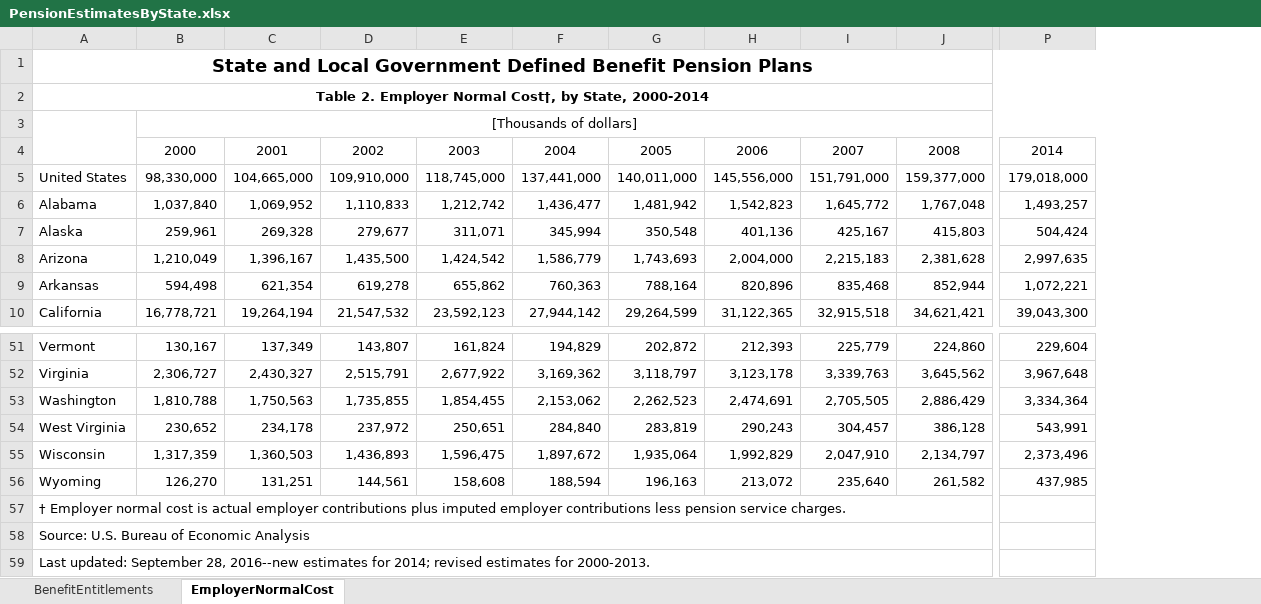
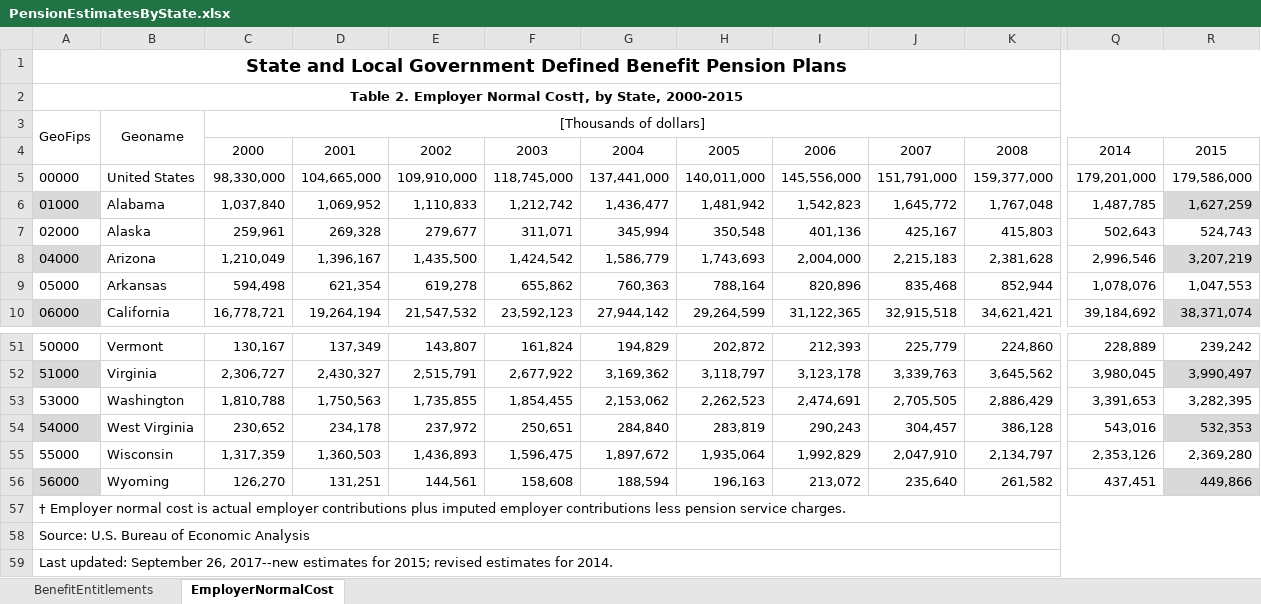
Before and after one commit to donboyd5/pdata, an Excel workbook: data-raw/StatesBEAFRB/PensionEstimatesByState.xlsx, sheet EmployerNormalCost, drawn as a sheet; only a part is shown, gaps mark what is left out; values as stored, in another font and other column widths than the file's, no borders; table styles not drawn; removed rows and columns are numbered as before the commit, all else as after; the diff names each change by its address in the sheet, - before the commit and + after, or states it on an @@ line.

Commit message:
Added 2015 BEA pensions by state

```diff
--- a/data-raw/StatesBEAFRB/PensionEstimatesByState.xlsx (sheet EmployerNormalCost)
+++ b/data-raw/StatesBEAFRB/PensionEstimatesByState.xlsx (sheet EmployerNormalCost)
+column A, rows 1-10: State and Local Government Defined Benefit Pension Plans | Table 2. Employer Normal Cost†, by State, 2000-2015 | GeoFips |  | 00000 | 01000 | 02000 | 04000 | 05000 | 06000; rows 51-59: 50000 | 51000 | 53000 | 54000 | 55000 | 56000 | † Employer normal cost is actual employer contributions plus imputed employer contributions less pension service charges. | Source: U.S. Bureau of Economic Analysis | Last updated: September 26, 2017--new estimates for 2015; revised estimates for 2014.
-column P, rows 4-10: 2014 | 179,018,000 | 1,493,257 | 504,424 | 2,997,635 | 1,072,221 | 39,043,300; rows 51-56: 229,604 | 3,967,648 | 3,334,364 | 543,991 | 2,373,496 | 437,985
+column Q, rows 4-10: 2014 | 179,201,000 | 1,487,785 | 502,643 | 2,996,546 | 1,078,076 | 39,184,692; rows 51-56: 228,889 | 3,980,045 | 3,391,653 | 543,016 | 2,353,126 | 437,451
+column R, rows 4-10: 2015 | 179,586,000 | 1,627,259 | 524,743 | 3,207,219 | 1,047,553 | 38,371,074; rows 51-56: 239,242 | 3,990,497 | 3,282,395 | 532,353 | 2,369,280 | 449,866
-B1: State and Local Government Defined Benefit Pension Plans
+B1: (empty)
-A1:P1 merged
-B2: Table 2. Employer Normal Cost†, by State, 2000-2014
+B2: (empty)
-A2:P2 merged
-B3: (empty)
+B3: Geoname
-B57: † Employer normal cost is actual employer contributions plus imputed employer contributions less pension service charges.
+B57: (empty)
-A57:N57 merged
-B58: Source: U.S. Bureau of Economic Analysis
+B58: (empty)
-A58:N58 merged
-B59: Last updated: September 28, 2016--new estimates for 2014; revised estimates for 2000-2013.
+B59: (empty)
-A59:N59 merged
```
Also changed, not shown: sheet BenefitEntitlements, 3 other files.
